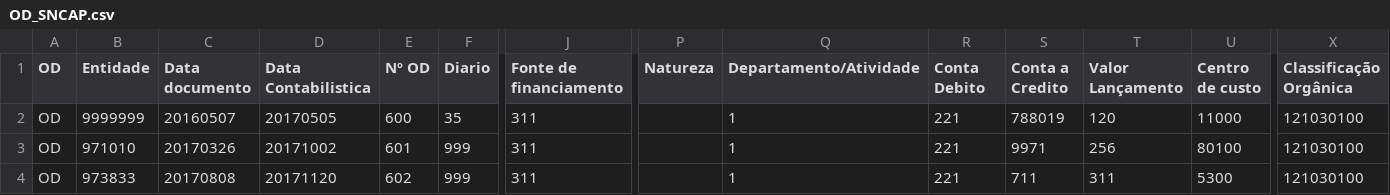
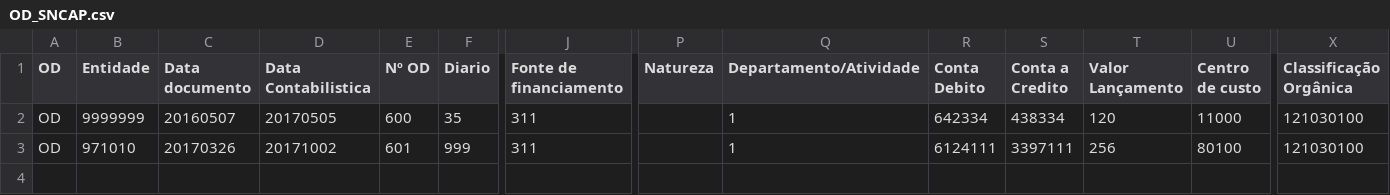
Before and after one commit to SPMSSICC/Pages, a CSV file: markdown/docs_excel/OD_SNCAP.csv, drawn as a sheet; only a part is shown, gaps mark what is left out; rows hold the shown columns only; the diff names each change by its address in the sheet, - before the commit and + after, or states it on an @@ line.

```diff
--- a/markdown/docs_excel/OD_SNCAP.csv
+++ b/markdown/docs_excel/OD_SNCAP.csv
-R2 (Conta Debito): 221
+R2 (Conta Debito): 642334
-S2 (Conta a Credito): 788019
+S2 (Conta a Credito): 438334
-R3 (Conta Debito): 221
+R3 (Conta Debito): 6124111
-S3 (Conta a Credito): 9971
+S3 (Conta a Credito): 3397111
-row 4: OD | 973833 | 20170808 | 20171120 | 602 | 999 | 311 |  | 1 | 221 | 711 | 311 | 5300 | 121030100
```
Also changed, not shown: markdown/docs_excel/CSV_DSP_exemplo_1.csv, 23 other files.
